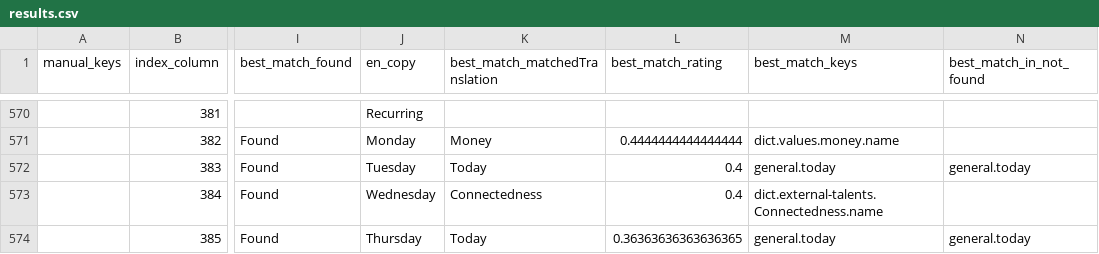
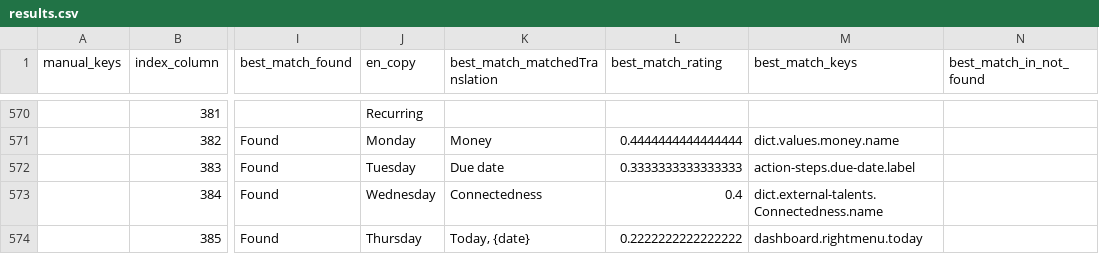
Before and after one commit to top-leader-cz/top-leader-fe, a CSV file: scripts/output/results.csv, drawn as a sheet; only a part is shown, gaps mark what is left out; the diff covers the shown part only; the diff names each change by its address in the sheet, - before the commit and + after, or states it on an @@ line.

Commit message:
Revert "Upgrade of dashboard page"
This reverts commit 33dd3cfda1c64f3b2739979e922e0840535e0b8c.

```diff
--- a/scripts/output/results.csv
+++ b/scripts/output/results.csv
-K572 (best_match_matchedTranslation): Today
+K572 (best_match_matchedTranslation): Due date
-L572 (best_match_rating): 0.4
+L572 (best_match_rating): 0.3333333333333333
-M572 (best_match_keys): general.today
+M572 (best_match_keys): action-steps.due-date.label
-N572 (best_match_in_not_found): general.today
+N572 (best_match_in_not_found): (empty)
-K574 (best_match_matchedTranslation): Today
+K574 (best_match_matchedTranslation): Today, {date}
-L574 (best_match_rating): 0.36363636363636365
+L574 (best_match_rating): 0.2222222222222222
-M574 (best_match_keys): general.today
+M574 (best_match_keys): dashboard.rightmenu.today
-N574 (best_match_in_not_found): general.today
+N574 (best_match_in_not_found): (empty)
```
Also changed, not shown: 30 edited cells elsewhere in this file, 32 other files.
